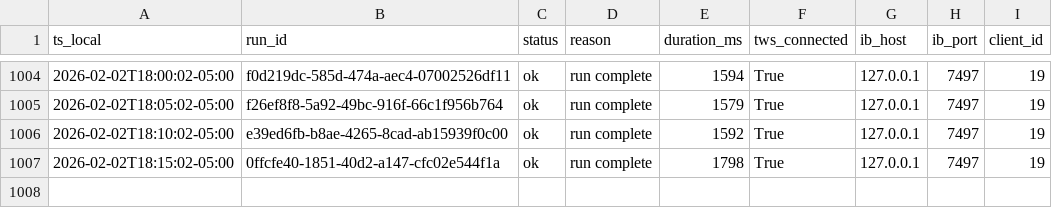
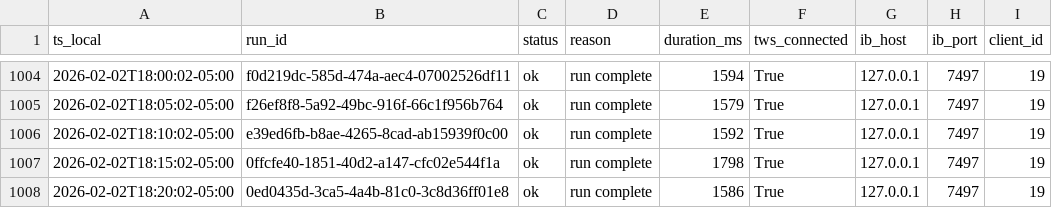
Before and after one commit to martinstabler-bit/IBKR_MeanReversion_Bot, a CSV file: analytics/logs/runs.csv, drawn as a sheet; only a part is shown, gaps mark what is left out.

```diff
--- a/analytics/logs/runs.csv
+++ b/analytics/logs/runs.csv
@@ -1007 +1007,2 @@ ts_local,run_id,status,reason,duration_ms,tws_connected,ib_host,ib_port,client_i
 2026-02-02T18:15:02-05:00,0ffcfe40-1851-40d2-a147-cfc02e544f1a,ok,run complete,1798,True,127.0.0.1,7497,19
+2026-02-02T18:20:02-05:00,0ed0435d-3ca5-4a4b-81c0-3c8d36ff01e8,ok,run complete,1586,True,127.0.0.1,7497,19
```
Also changed, not shown: analytics/logs/account.csv.
